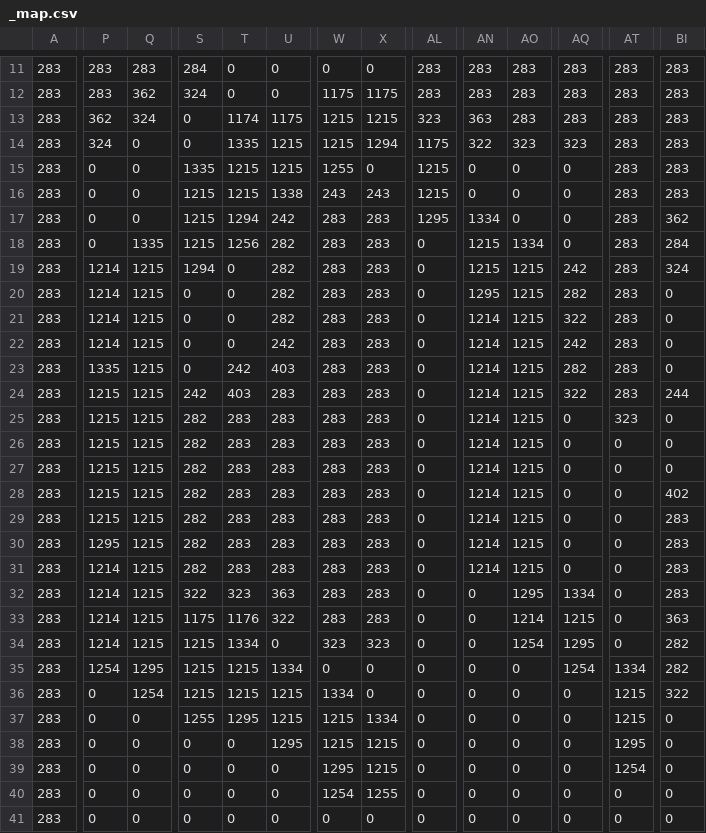
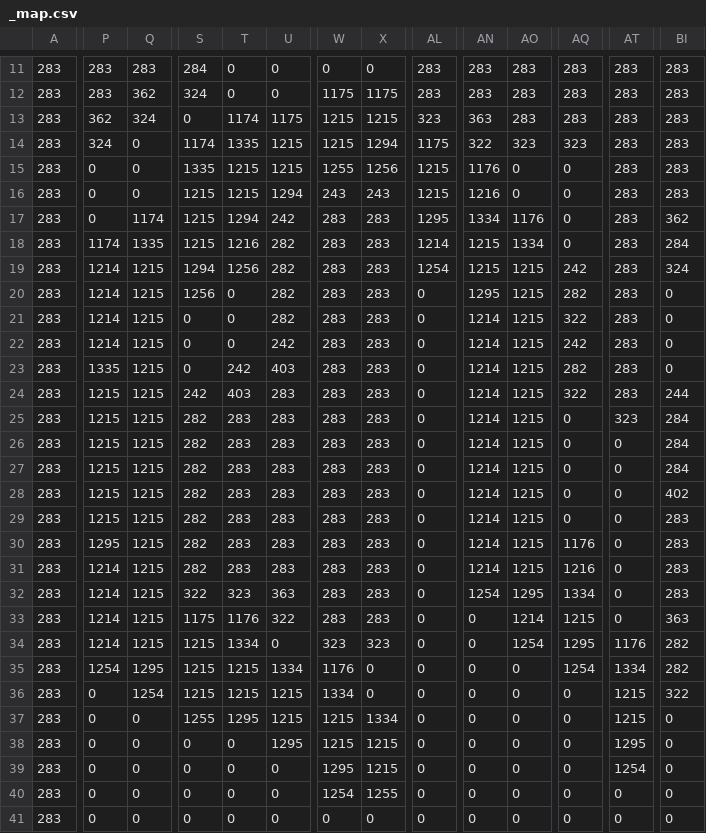
Before and after one commit to kanl222/The-Celestial-World, a CSV file: maps/1/_map.csv, drawn as a sheet; only a part is shown, gaps mark what is left out; the diff covers the shown part only; the diff names each change by its address in the sheet, - before the commit and + after, or states it on an @@ line.

```diff
--- a/maps/1/_map.csv
+++ b/maps/1/_map.csv
-S14: 0
+S14: 1174
-X15: 0
+X15: 1256
-AN15: 0
+AN15: 1176
-U16: 1338
+U16: 1294
-AN16: 0
+AN16: 1216
-Q17: 0
+Q17: 1174
-AO17: 0
+AO17: 1176
-P18: 0
+P18: 1174
-T18: 1256
+T18: 1216
-AL18: 0
+AL18: 1214
-T19: 0
+T19: 1256
-AL19: 0
+AL19: 1254
-S20: 0
+S20: 1256
-BI25:BI27: 0
+BI25:BI27: 284
-AQ30: 0
+AQ30: 1176
-AQ31: 0
+AQ31: 1216
-AN32: 0
+AN32: 1254
-AT34: 0
+AT34: 1176
-W35: 0
+W35: 1176
```
Also changed, not shown: 12 edited cells elsewhere in this file, maps/1/_object.csv, maps/1/_support.csv, 26 other files.
